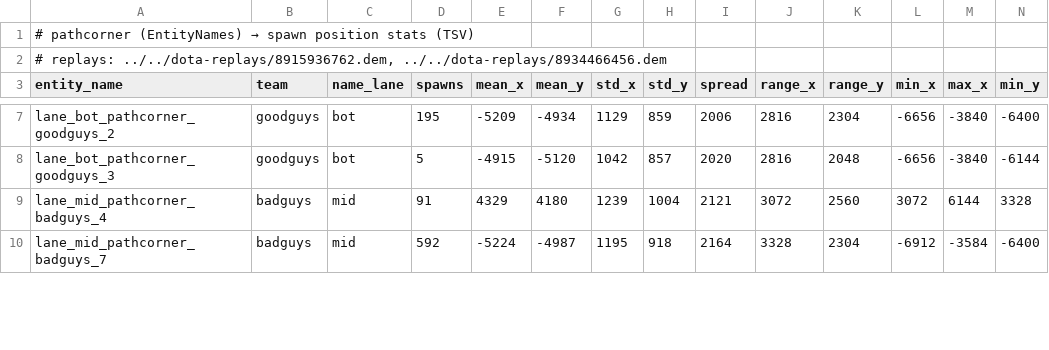
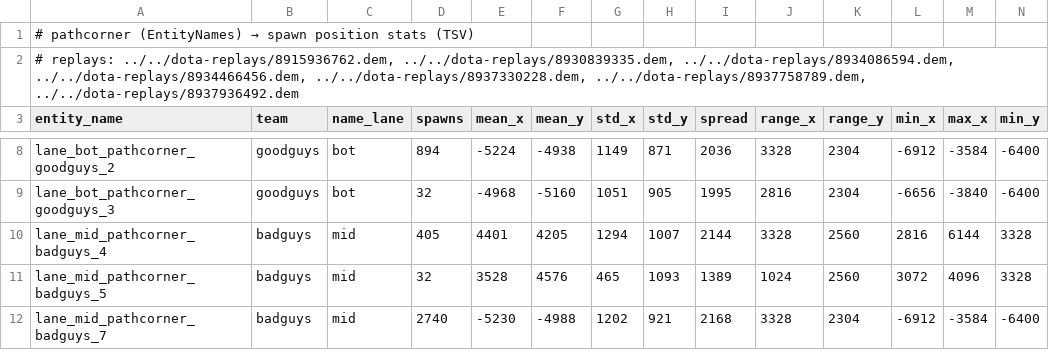
Before and after one commit to iSarCasm/dota-prj, a TSV file: manta-labs/lasthits-debug/examples/pathcorner-lane-table.tsv, drawn as a sheet; only a part is shown, gaps mark what is left out; addresses are those after the commit; rows hold the shown columns only; the diff covers the shown part only; the diff names each change by its address in the sheet, - before the commit and + after, or states it on an @@ line.

Commit message:
More creep spawn analysis

```diff
--- a/manta-labs/lasthits-debug/examples/pathcorner-lane-table.tsv
+++ b/manta-labs/lasthits-debug/examples/pathcorner-lane-table.tsv
-A2 (entity_name): …replays: ../../dota-replays/8915936762.dem, ../../dota-replays/8934466456.dem
+A2 (entity_name): …replays: ../../dota-replays/8915936762.dem, ../../dota-replays/8930839335.dem, ../../dota-replays/8934086594.dem, ../../dota-replays/8934466456.dem, ../../dota-replays/8937330228.dem, ../../dota-replays/8937758789.dem, ../../dota-replays/8937936492.dem
-D8 (spawns): 195
+D8 (spawns): 894
-E8 (mean_x): -5209
+E8 (mean_x): -5224
-F8 (mean_y): -4934
+F8 (mean_y): -4938
-G8 (std_x): 1129
+G8 (std_x): 1149
-H8 (std_y): 859
+H8 (std_y): 871
-I8 (spread): 2006
+I8 (spread): 2036
-J8 (range_x): 2816
+J8 (range_x): 3328
-L8 (min_x): -6656
+L8 (min_x): -6912
-M8 (max_x): -3840
+M8 (max_x): -3584
-D9 (spawns): 5
+D9 (spawns): 32
-E9 (mean_x): -4915
+E9 (mean_x): -4968
-F9 (mean_y): -5120
+F9 (mean_y): -5160
-G9 (std_x): 1042
+G9 (std_x): 1051
-H9 (std_y): 857
+H9 (std_y): 905
-I9 (spread): 2020
+I9 (spread): 1995
-K9 (range_y): 2048
+K9 (range_y): 2304
-N9 (min_y): -6144
+N9 (min_y): -6400
-D10 (spawns): 91
+D10 (spawns): 405
-E10 (mean_x): 4329
+E10 (mean_x): 4401
-F10 (mean_y): 4180
+F10 (mean_y): 4205
-G10 (std_x): 1239
+G10 (std_x): 1294
-H10 (std_y): 1004
+H10 (std_y): 1007
-I10 (spread): 2121
+I10 (spread): 2144
-J10 (range_x): 3072
+J10 (range_x): 3328
-L10 (min_x): 3072
+L10 (min_x): 2816
+row 11: lane_mid_pathcorner_badguys_5 | badguys | mid | 32 | 3528 | 4576 | 465 | 1093 | 1389 | 1024 | 2560 | 3072 | 4096 | 3328
-D12 (spawns): 592
+D12 (spawns): 2740
-E12 (mean_x): -5224
+E12 (mean_x): -5230
-F12 (mean_y): -4987
+F12 (mean_y): -4988
-G12 (std_x): 1195
+G12 (std_x): 1202
-H12 (std_y): 918
+H12 (std_y): 921
-I12 (spread): 2164
+I12 (spread): 2168
```
Also changed, not shown: 2 added rows and 60 edited cells elsewhere in this file, 29 other files.
